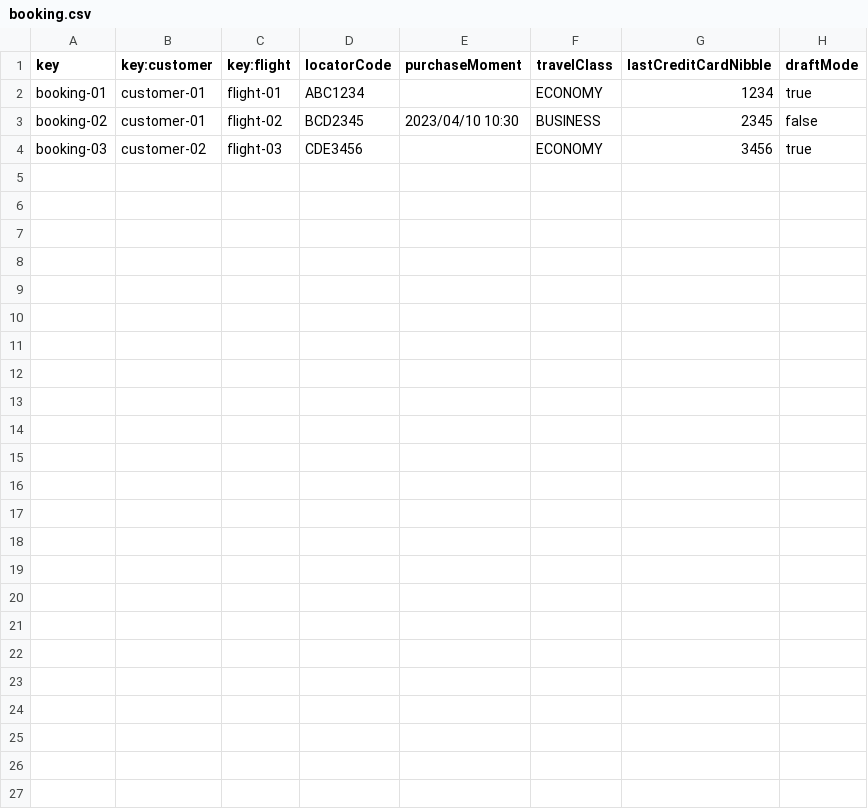
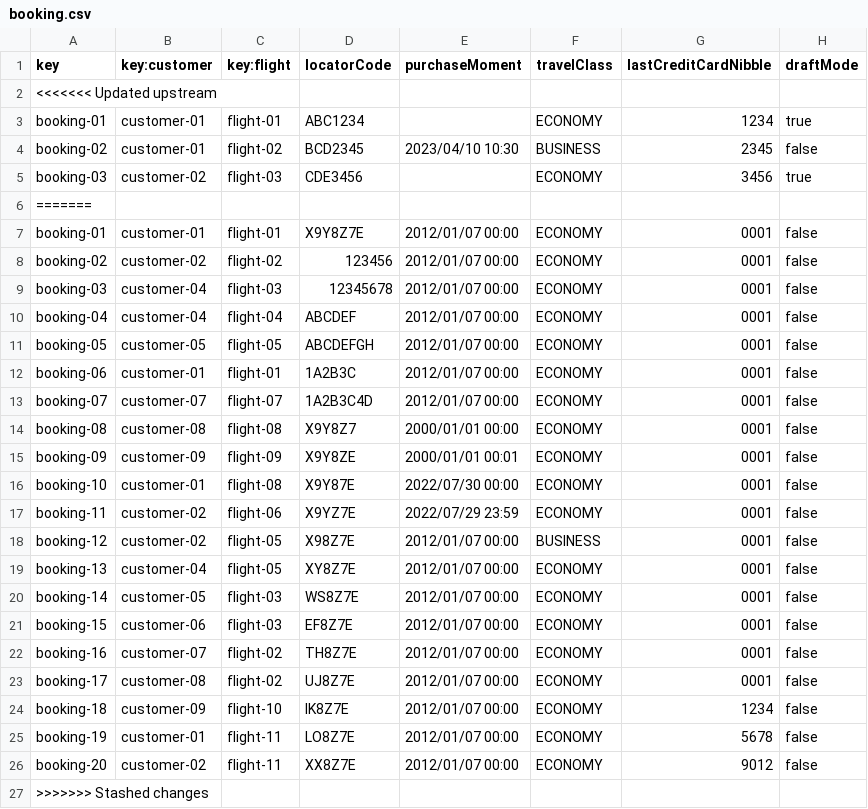
Before and after one commit to manumnzz/DP2-2425-C3-003, a CSV file: src/main/resources/WEB-INF/data/sample/booking.csv, drawn as a sheet; the diff names each change by its address in the sheet, - before the commit and + after, or states it on an @@ line.

```diff
--- a/src/main/resources/WEB-INF/data/sample/booking.csv
+++ b/src/main/resources/WEB-INF/data/sample/booking.csv
+row 2: <<<<<<< Updated upstream
+row 6: =======
+row 7: booking-01 | customer-01 | flight-01 | X9Y8Z7E | 2012/01/07 00:00 | ECONOMY | 0001 | false
+row 8: booking-02 | customer-02 | flight-02 | 123456 | 2012/01/07 00:00 | ECONOMY | 0001 | false
+row 9: booking-03 | customer-04 | flight-03 | 12345678 | 2012/01/07 00:00 | ECONOMY | 0001 | false
+row 10: booking-04 | customer-04 | flight-04 | ABCDEF | 2012/01/07 00:00 | ECONOMY | 0001 | false
+row 11: booking-05 | customer-05 | flight-05 | ABCDEFGH | 2012/01/07 00:00 | ECONOMY | 0001 | false
+row 12: booking-06 | customer-01 | flight-01 | 1A2B3C | 2012/01/07 00:00 | ECONOMY | 0001 | false
+row 13: booking-07 | customer-07 | flight-07 | 1A2B3C4D | 2012/01/07 00:00 | ECONOMY | 0001 | false
+row 14: booking-08 | customer-08 | flight-08 | X9Y8Z7 | 2000/01/01 00:00 | ECONOMY | 0001 | false
+row 15: booking-09 | customer-09 | flight-09 | X9Y8ZE | 2000/01/01 00:01 | ECONOMY | 0001 | false
+row 16: booking-10 | customer-01 | flight-08 | X9Y87E | 2022/07/30 00:00 | ECONOMY | 0001 | false
+row 17: booking-11 | customer-02 | flight-06 | X9YZ7E | 2022/07/29 23:59 | ECONOMY | 0001 | false
+row 18: booking-12 | customer-02 | flight-05 | X98Z7E | 2012/01/07 00:00 | BUSINESS | 0001 | false
+row 19: booking-13 | customer-04 | flight-05 | XY8Z7E | 2012/01/07 00:00 | ECONOMY | 0001 | false
+row 20: booking-14 | customer-05 | flight-03 | WS8Z7E | 2012/01/07 00:00 | ECONOMY | 0001 | false
+row 21: booking-15 | customer-06 | flight-03 | EF8Z7E | 2012/01/07 00:00 | ECONOMY | 0001 | false
+row 22: booking-16 | customer-07 | flight-02 | TH8Z7E | 2012/01/07 00:00 | ECONOMY | 0001 | false
+row 23: booking-17 | customer-08 | flight-02 | UJ8Z7E | 2012/01/07 00:00 | ECONOMY | 0001 | false
+row 24: booking-18 | customer-09 | flight-10 | IK8Z7E | 2012/01/07 00:00 | ECONOMY | 1234 | false
+row 25: booking-19 | customer-01 | flight-11 | LO8Z7E | 2012/01/07 00:00 | ECONOMY | 5678 | false
+row 26: booking-20 | customer-02 | flight-11 | XX8Z7E | 2012/01/07 00:00 | ECONOMY | 9012 | false
+row 27: >>>>>>> Stashed changes
```
Also changed, not shown: src/main/resources/WEB-INF/data/sample/customer.csv, src/main/resources/WEB-INF/data/sample/passenger.csv, 27 other files.
